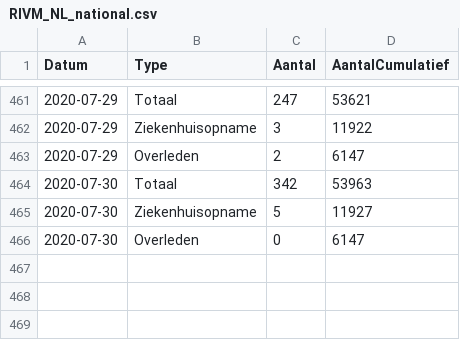
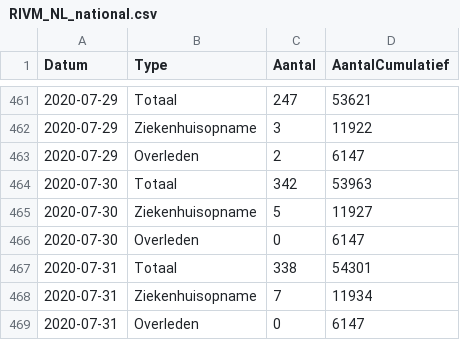
Before and after one commit to RVoor/CoronaWatchNL, a CSV file: data-geo/data-national/RIVM_NL_national.csv, drawn as a sheet; only a part is shown, gaps mark what is left out.

```diff
--- a/data-geo/data-national/RIVM_NL_national.csv
+++ b/data-geo/data-national/RIVM_NL_national.csv
@@ -466 +466,4 @@ Datum,Type,Aantal,AantalCumulatief
 2020-07-30,Overleden,0,6147
+2020-07-31,Totaal,338,54301
+2020-07-31,Ziekenhuisopname,7,11934
+2020-07-31,Overleden,0,6147
```
Also changed, not shown: data-geo/data-provincial/RIVM_NL_provincial.csv, data/rivm_NL_covid19_national.csv, 12 other files.
